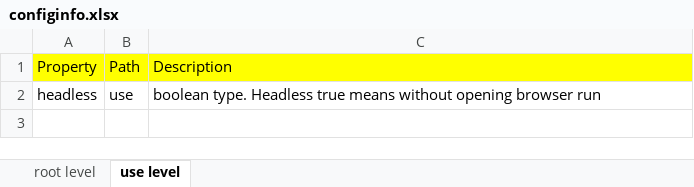
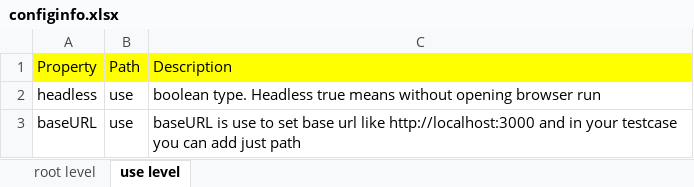
Before and after one commit to vigilanteX/PLAYWRIGHTCONFIG, an Excel workbook: configinfo.xlsx, sheet use level, drawn as a sheet; values as stored, in another font and other column widths than the file's, no borders; the diff names each change by its address in the sheet, - before the commit and + after, or states it on an @@ line.

Commit message:
baseURL

```diff
--- a/configinfo.xlsx (sheet use level)
+++ b/configinfo.xlsx (sheet use level)
+row 3: baseURL | use | baseURL is use to set base url like http://localhost:3000 and in your testcase you can add just path
```
Also changed, not shown: 3 other files.
